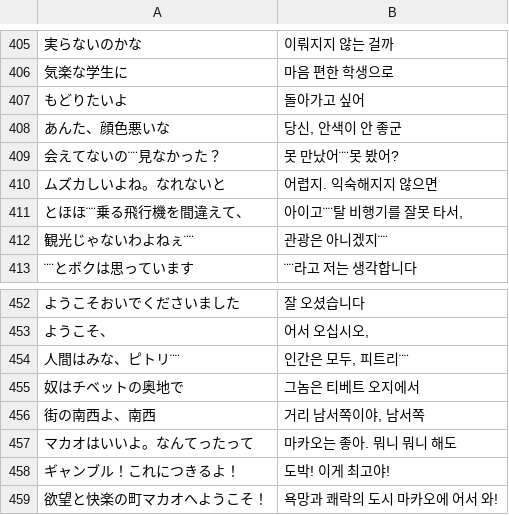
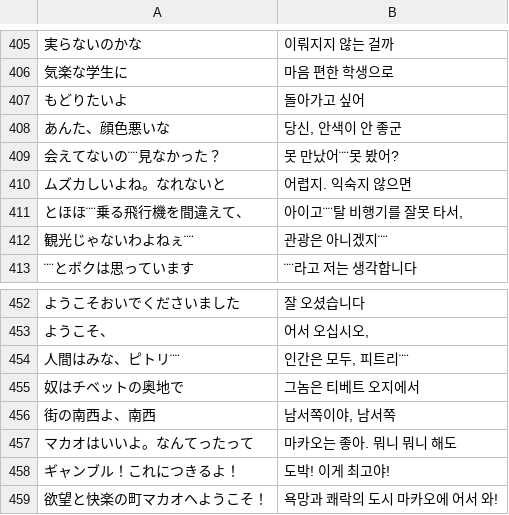
Before and after one commit to lming10275-NOAsARK/-, a TSV file: 3x3eyes_kr/translation/glossary.tsv, drawn as a sheet; only a part is shown, gaps mark what is left out; the diff covers the shown part only.

```diff
--- a/3x3eyes_kr/translation/glossary.tsv
+++ b/3x3eyes_kr/translation/glossary.tsv
@@ -409,3 +409,3 @@
 会えてないの¨¨見なかった？	못 만났어¨¨못 봤어?
-ムズカしいよね。なれないと	어렵지. 익숙해지지 않으면
+ムズカしいよね。なれないと	어렵지. 익숙지 않으면
 とほほ¨¨乗る飛行機を間違えて、	아이고¨¨탈 비행기를 잘못 타서,
@@ -455,3 +455,3 @@
 奴はチベットの奥地で	그놈은 티베트 오지에서
-街の南西よ、南西	거리 남서쪽이야, 남서쪽
+街の南西よ、南西	남서쪽이야, 남서쪽
 マカオはいいよ。なんてったって	마카오는 좋아. 뭐니 뭐니 해도
```
Also changed, not shown: 1 added row and 25 edited cells elsewhere in this file, 3x3eyes_kr/translation/overflow_report.tsv, 8 other files.
